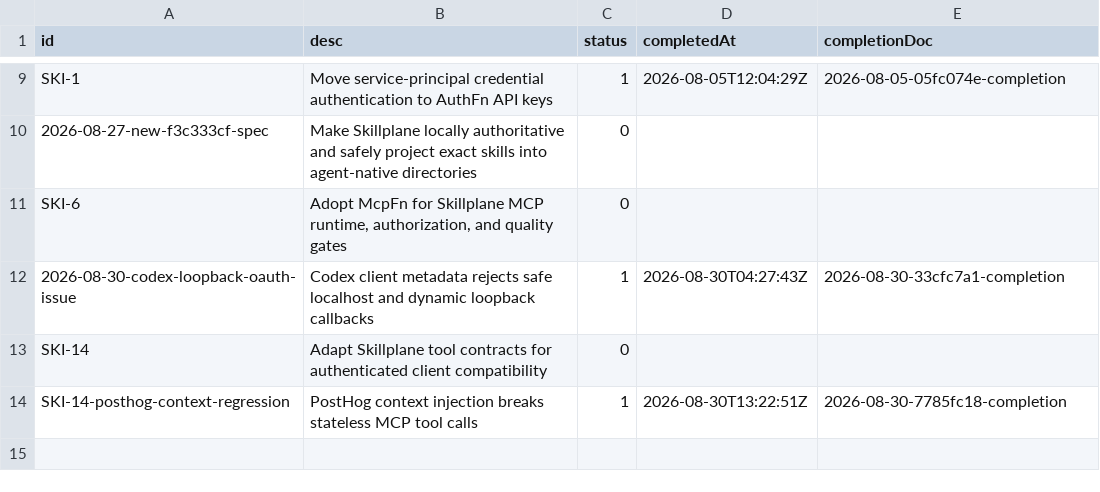
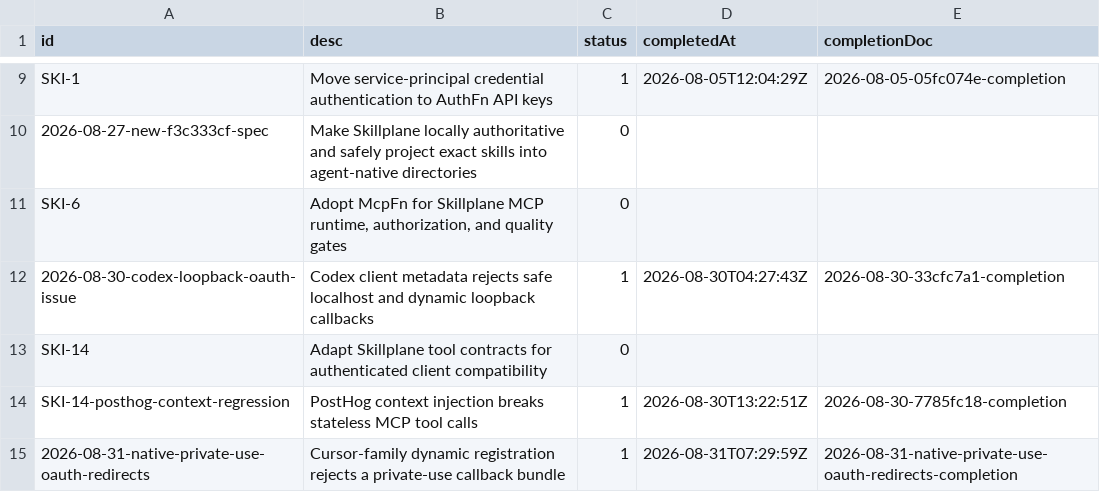
Before and after one commit to 21nCo/skillplane, a CSV file: .conduct/tracker.csv, drawn as a sheet; only a part is shown, gaps mark what is left out.

Commit message:
fix(oauth): support compatible native redirects

```diff
--- a/.conduct/tracker.csv
+++ b/.conduct/tracker.csv
@@ -14 +14,2 @@ SKI-14,"Adapt Skillplane tool contracts for authenticated client compatibility",
 SKI-14-posthog-context-regression,"PostHog context injection breaks stateless MCP tool calls",1,2026-08-30T13:22:51Z,2026-08-30-7785fc18-completion
+2026-08-31-native-private-use-oauth-redirects,"Cursor-family dynamic registration rejects a private-use callback bundle",1,2026-08-31T07:29:59Z,2026-08-31-native-private-use-oauth-redirects-completion
```
Also changed, not shown: .conduct/logs.csv, 9 other files.
